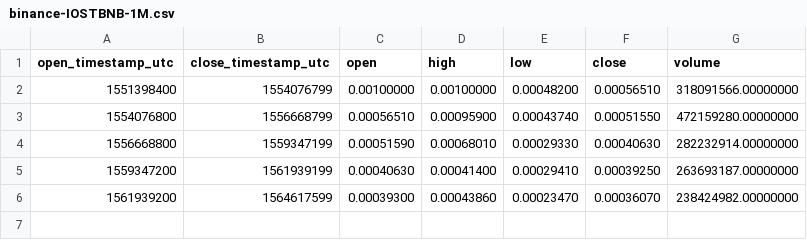
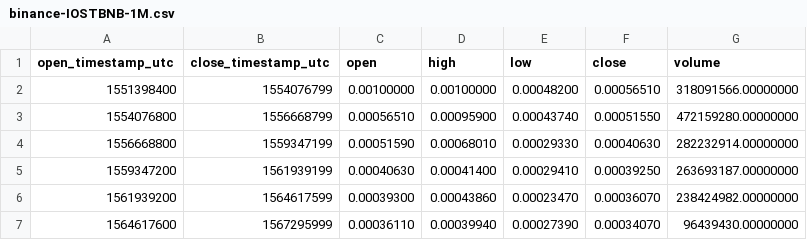
Before and after one commit to cryptobigbro/binance-IOSTBNB, a CSV file: binance-IOSTBNB-1M.csv, drawn as a sheet.

```diff
--- a/binance-IOSTBNB-1M.csv
+++ b/binance-IOSTBNB-1M.csv
@@ -6 +6,2 @@ open_timestamp_utc,close_timestamp_utc,open,high,low,close,volume
 1561939200,1564617599,0.00039300,0.00043860,0.00023470,0.00036070,238424982.00000000
+1564617600,1567295999,0.00036110,0.00039940,0.00027390,0.00034070,96439430.00000000
```
Also changed, not shown: binance-IOSTBNB-1d.csv, binance-IOSTBNB-1h.csv.
